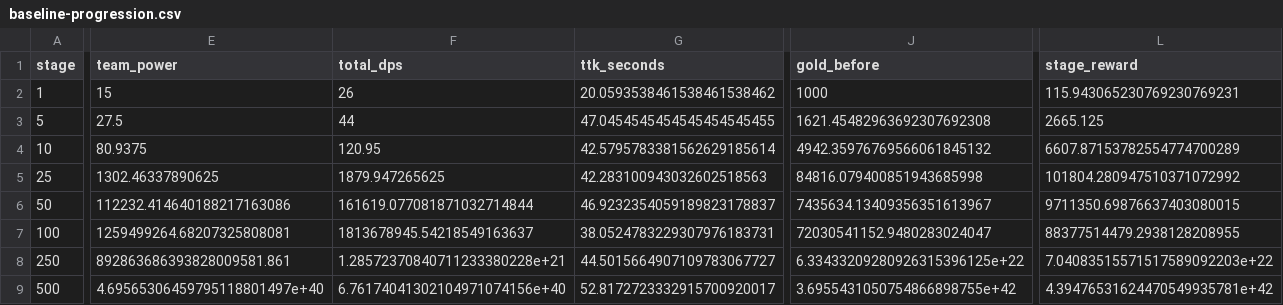
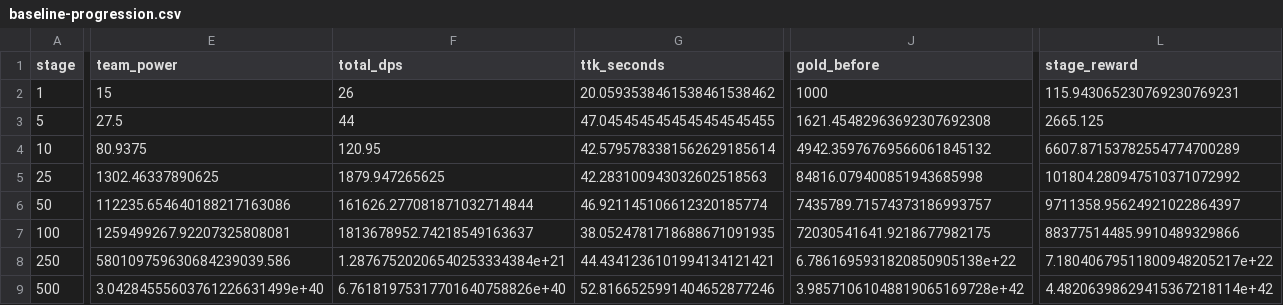
Before and after one commit to Maximusvin/void-saga-tma, a CSV file: docs/balance/baseline-progression.csv, drawn as a sheet; only a part is shown, gaps mark what is left out; the diff covers the shown part only; the diff names each change by its address in the sheet, - before the commit and + after, or states it on an @@ line.

```diff
--- a/docs/balance/baseline-progression.csv
+++ b/docs/balance/baseline-progression.csv
-E6 (team_power): 112232.414640188217163086
+E6 (team_power): 112235.654640188217163086
-F6 (total_dps): 161619.077081871032714844
+F6 (total_dps): 161626.277081871032714844
-G6 (ttk_seconds): 46.9232354059189823178837
+G6 (ttk_seconds): 46.921145106612320185774
-J6 (gold_before): 7435634.13409356351613967
+J6 (gold_before): 7435789.71574373186993757
-L6 (stage_reward): 9711350.69876637403080015
+L6 (stage_reward): 9711358.95624921022864397
-E7 (team_power): 1259499264.68207325808081
+E7 (team_power): 1259499267.92207325808081
-F7 (total_dps): 1813678945.54218549163637
+F7 (total_dps): 1813678952.74218549163637
-G7 (ttk_seconds): 38.0524783229307976183731
+G7 (ttk_seconds): 38.0524781718688671091935
-J7 (gold_before): 72030541152.9480283024047
+J7 (gold_before): 72030541641.9218677982175
-L7 (stage_reward): 88377514479.2938128208955
+L7 (stage_reward): 88377514485.9910489329866
-E8 (team_power): 892863686393828009581.861
+E8 (team_power): 580109759630684239039.586
-F8 (total_dps): 1.28572370840711233380228e+21
+F8 (total_dps): 1.28767520206540253334384e+21
-G8 (ttk_seconds): 44.5015664907109783067727
+G8 (ttk_seconds): 44.4341236101994134121421
-J8 (gold_before): 6.33433209280926315396125e+22
+J8 (gold_before): 6.7861695931820850905138e+22
-L8 (stage_reward): 7.04083515571517589092203e+22
+L8 (stage_reward): 7.18040679511800948205217e+22
-E9 (team_power): 4.69565306459795118801497e+40
+E9 (team_power): 3.04284555603761226631499e+40
-F9 (total_dps): 6.76174041302104971074156e+40
+F9 (total_dps): 6.76181975317701640758826e+40
-G9 (ttk_seconds): 52.8172723332915700920017
+G9 (ttk_seconds): 52.8166525991404652877246
-J9 (gold_before): 3.6955431050754866898755e+42
+J9 (gold_before): 3.98571061048819065169728e+42
-L9 (stage_reward): 4.39476531624470549935781e+42
+L9 (stage_reward): 4.48206398629415367218114e+42
```
Also changed, not shown: 45 edited cells elsewhere in this file, docs/balance/scenario-summary.csv, 23 other files.
